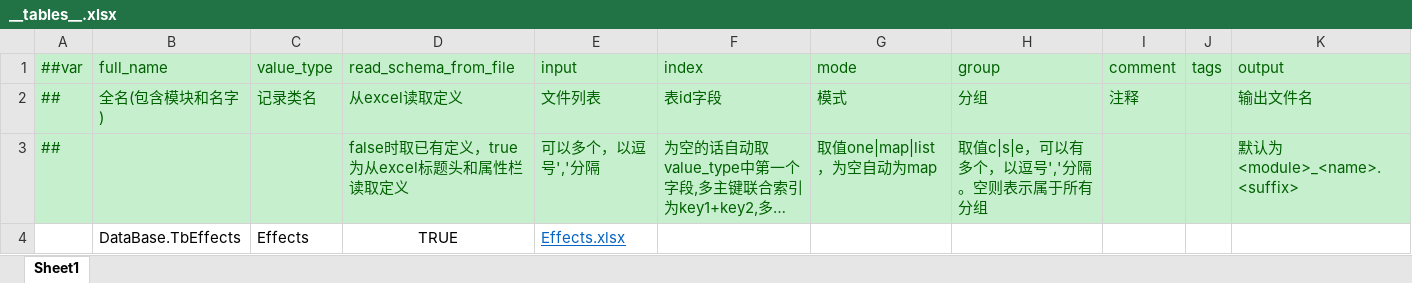
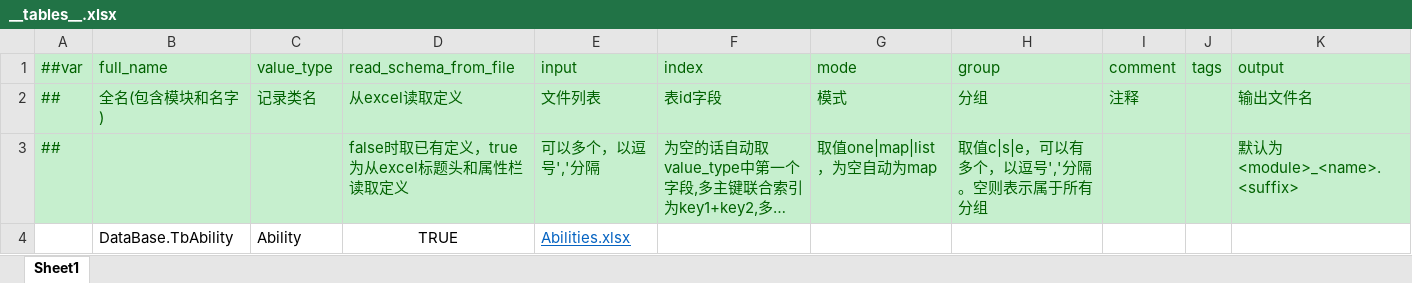
Before and after one commit to Abab-bk/NovaDrift, an Excel workbook: Tools/Luban/Datas/__tables__.xlsx, sheet Sheet1, drawn as a sheet; long unchanged cells end in …; values as stored, in another font and other column widths than the file's, no borders; removed rows and columns are numbered as before the commit, all else as after; the diff names each change by its address in the sheet, - before the commit and + after, or states it on an @@ line.

```diff
--- a/Tools/Luban/Datas/__tables__.xlsx (sheet Sheet1)
+++ b/Tools/Luban/Datas/__tables__.xlsx (sheet Sheet1)
-row 4:  | DataBase.TbEffects | Effects | TRUE | Effects.xlsx
+row 4:  | DataBase.TbAbility | Ability | TRUE | Abilities.xlsx
```
Also changed, not shown: 34 other files.
